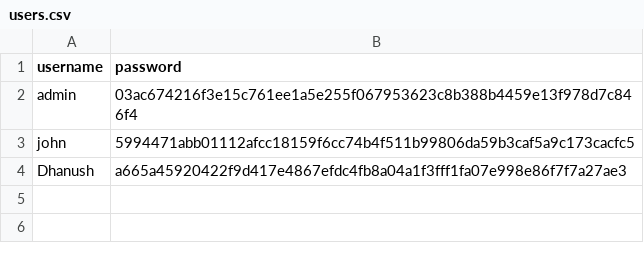
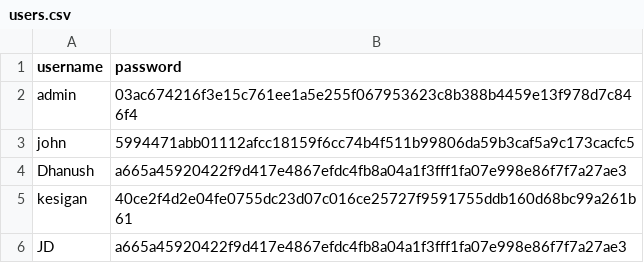
Before and after one commit to mkesigan/AQI_PREDICTION, a CSV file: users.csv, drawn as a sheet.

```diff
--- a/users.csv
+++ b/users.csv
@@ -4 +4,3 @@ john,5994471abb01112afcc18159f6cc74b4f511b99806da59b3caf5a9c173cacfc5
 Dhanush,a665a45920422f9d417e4867efdc4fb8a04a1f3fff1fa07e998e86f7f7a27ae3
+kesigan,40ce2f4d2e04fe0755dc23d07c016ce25727f9591755ddb160d68bc99a261b61
+JD,a665a45920422f9d417e4867efdc4fb8a04a1f3fff1fa07e998e86f7f7a27ae3
```
Also changed, not shown: 1 other file.
